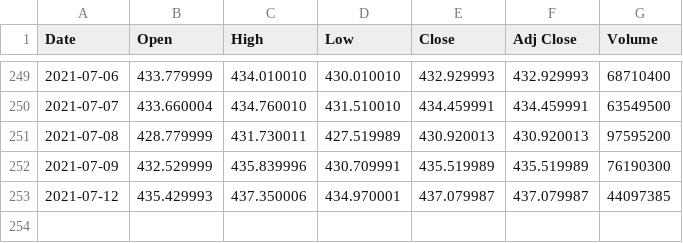
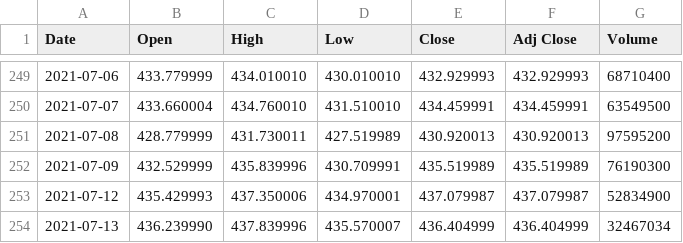
Before and after one commit to adamw24/BestDayToTradeStocks, a CSV file: data/SPY.csv, drawn as a sheet; only a part is shown, gaps mark what is left out.

```diff
--- a/data/SPY.csv
+++ b/data/SPY.csv
@@ -252,2 +252,3 @@ Date,Open,High,Low,Close,Adj Close,Volume
 2021-07-09,432.529999,435.839996,430.709991,435.519989,435.519989,76190300
-2021-07-12,435.429993,437.350006,434.970001,437.079987,437.079987,44097385
+2021-07-12,435.429993,437.350006,434.970001,437.079987,437.079987,52834900
+2021-07-13,436.239990,437.839996,435.570007,436.404999,436.404999,32467034
```
Also changed, not shown: data/FB.csv, data/GOOG.csv, 10 other files.
